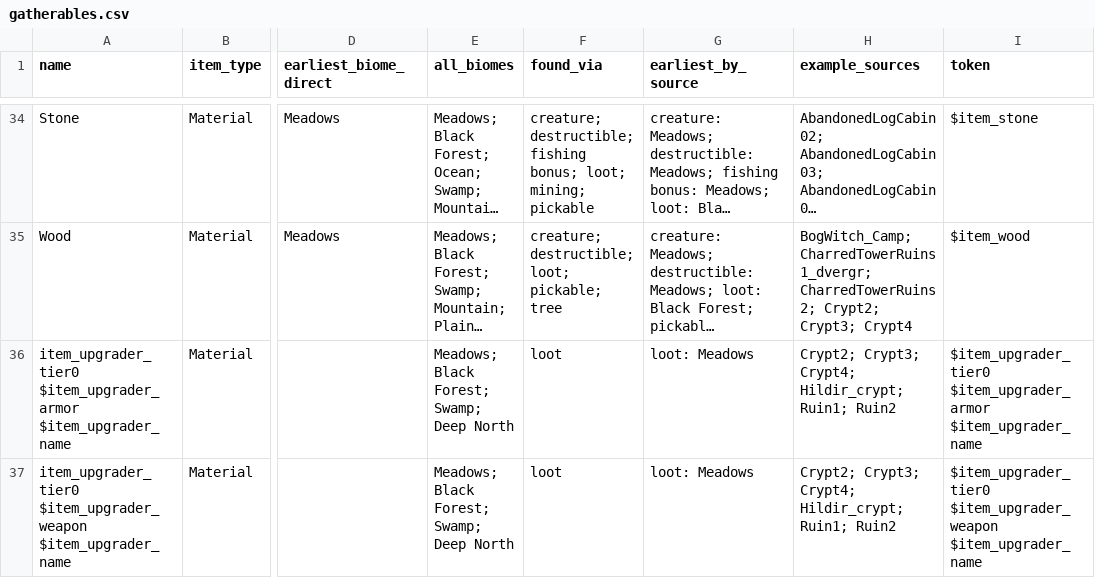
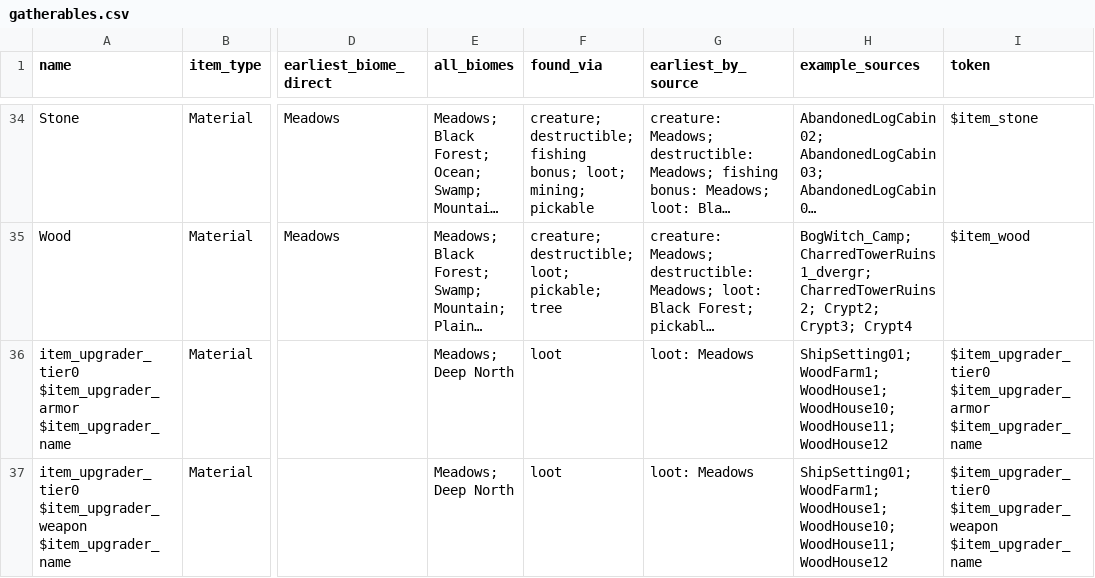
Before and after one commit to Melichor/ValheimSaveParser, a CSV file: data/gatherables.csv, drawn as a sheet; only a part is shown, gaps mark what is left out; long unchanged cells end in …; the diff covers the shown part only; the diff names each change by its address in the sheet, - before the commit and + after, or states it on an @@ line.

```diff
--- a/data/gatherables.csv
+++ b/data/gatherables.csv
-E36:E37 (all_biomes): Meadows; Black Forest; Swamp; Deep North
+E36:E37 (all_biomes): Meadows; Deep North
-H36:H37 (example_sources): Crypt2; Crypt3; Crypt4; Hildir_crypt; Ruin1; Ruin2
+H36:H37 (example_sources): ShipSetting01; WoodFarm1; WoodHouse1; WoodHouse10; WoodHouse11; WoodHouse12
```
Also changed, not shown: 4 added rows, 5 removed rows and 25 edited cells elsewhere in this file, data/craftable_biomes.csv, data/recipes.csv, 17 other files.
